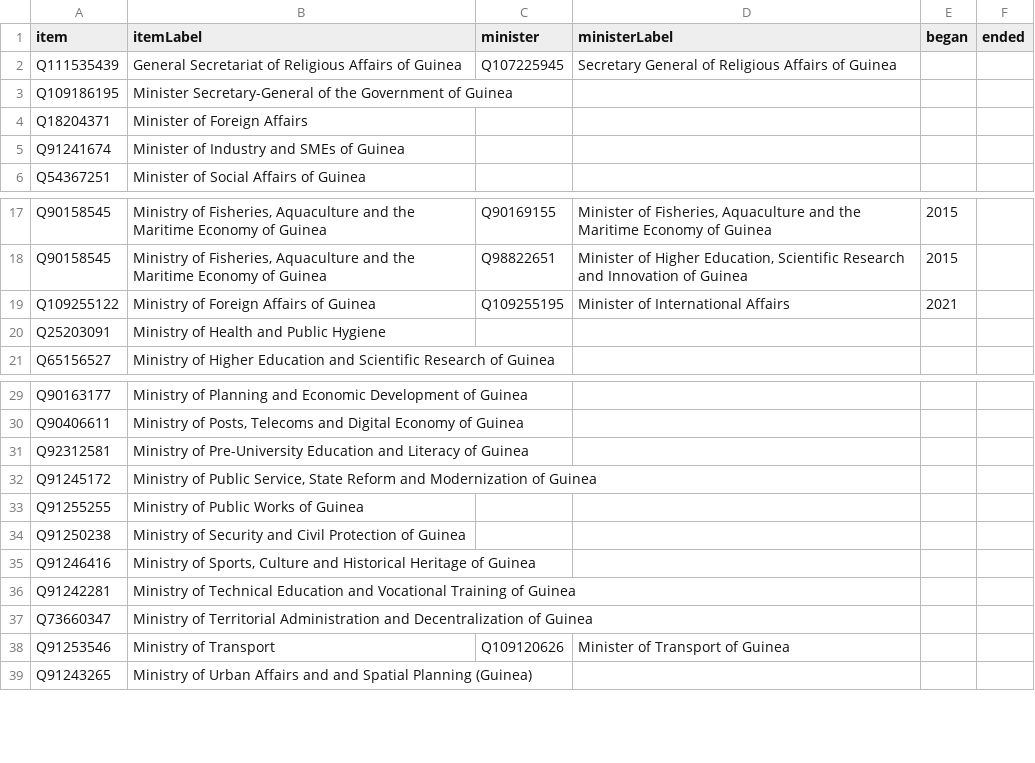
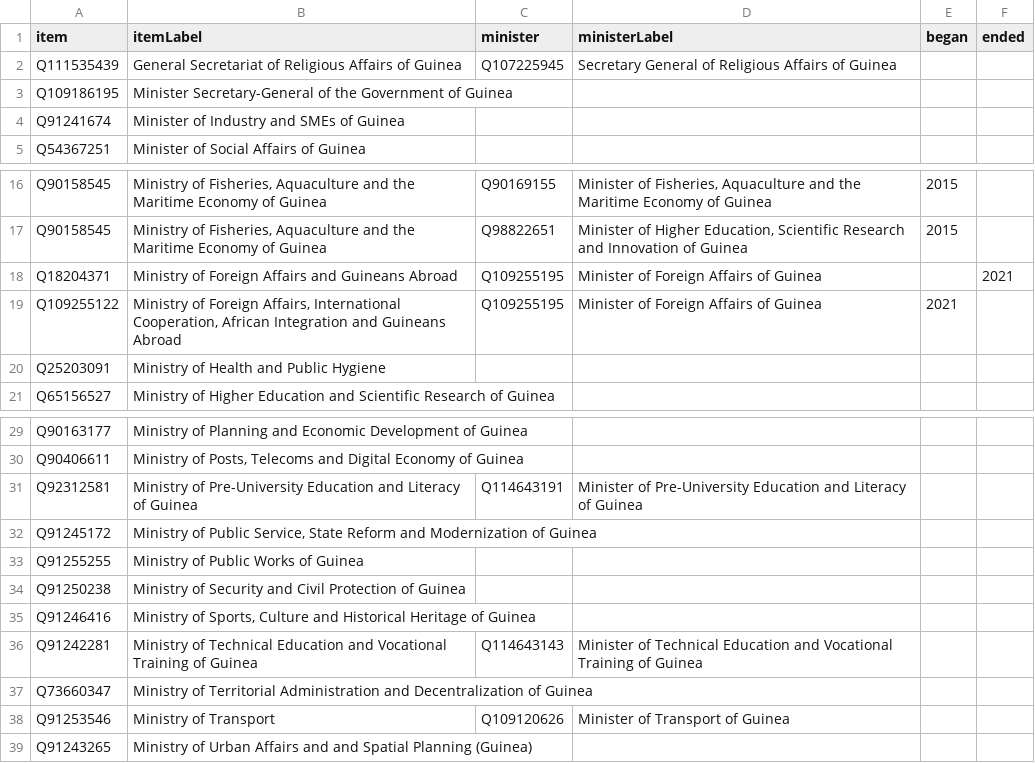
Before and after one commit to every-politician-scrapers/guinea, a CSV file: wikidata/results/ministries.csv, drawn as a sheet; only a part is shown, gaps mark what is left out.

```diff
--- a/wikidata/results/ministries.csv
+++ b/wikidata/results/ministries.csv
@@ -3,3 +3,2 @@ Q111535439,General Secretariat of Religious Affairs of Guinea,Q107225945,Secreta
 Q109186195,Minister Secretary-General of the Government of Guinea,,,,
-Q18204371,Minister of Foreign Affairs,,,,
 Q91241674,Minister of Industry and SMEs of Guinea,,,,
@@ -18,3 +17,4 @@ Q90158545,"Ministry of Fisheries, Aquaculture and the Maritime Economy of Guinea
 Q90158545,"Ministry of Fisheries, Aquaculture and the Maritime Economy of Guinea",Q98822651,"Minister of Higher Education, Scientific Research and Innovation of Guinea",2015,
-Q109255122,Ministry of Foreign Affairs of Guinea,Q109255195,Minister of International Affairs,2021,
+Q18204371,Ministry of Foreign Affairs and Guineans Abroad,Q109255195,Minister of Foreign Affairs of Guinea,,2021
+Q109255122,"Ministry of Foreign Affairs, International Cooperation, African Integration and Guineans Abroad",Q109255195,Minister of Foreign Affairs of Guinea,2021,
 Q25203091,Ministry of Health and Public Hygiene,,,,
@@ -30,3 +30,3 @@ Q90163177,Ministry of Planning and Economic Development of Guinea,,,,
 Q90406611,"Ministry of Posts, Telecoms and Digital Economy of Guinea",,,,
-Q92312581,Ministry of Pre-University Education and Literacy of Guinea,,,,
+Q92312581,Ministry of Pre-University Education and Literacy of Guinea,Q114643191,Minister of Pre-University Education and Literacy of Guinea,,
 Q91245172,"Ministry of Public Service, State Reform and Modernization of Guinea",,,,
@@ -35,3 +35,3 @@ Q91250238,Ministry of Security and Civil Protection of Guinea,,,,
 Q91246416,"Ministry of Sports, Culture and Historical Heritage of Guinea",,,,
-Q91242281,Ministry of Technical Education and Vocational Training of Guinea,,,,
+Q91242281,Ministry of Technical Education and Vocational Training of Guinea,Q114643143,Minister of Technical Education and Vocational Training of Guinea,,
 Q73660347,Ministry of Territorial Administration and Decentralization of Guinea,,,,
```
Also changed, not shown: wikidata/results/all-cabinets.csv, wikidata/results/current-cabinet.csv.
